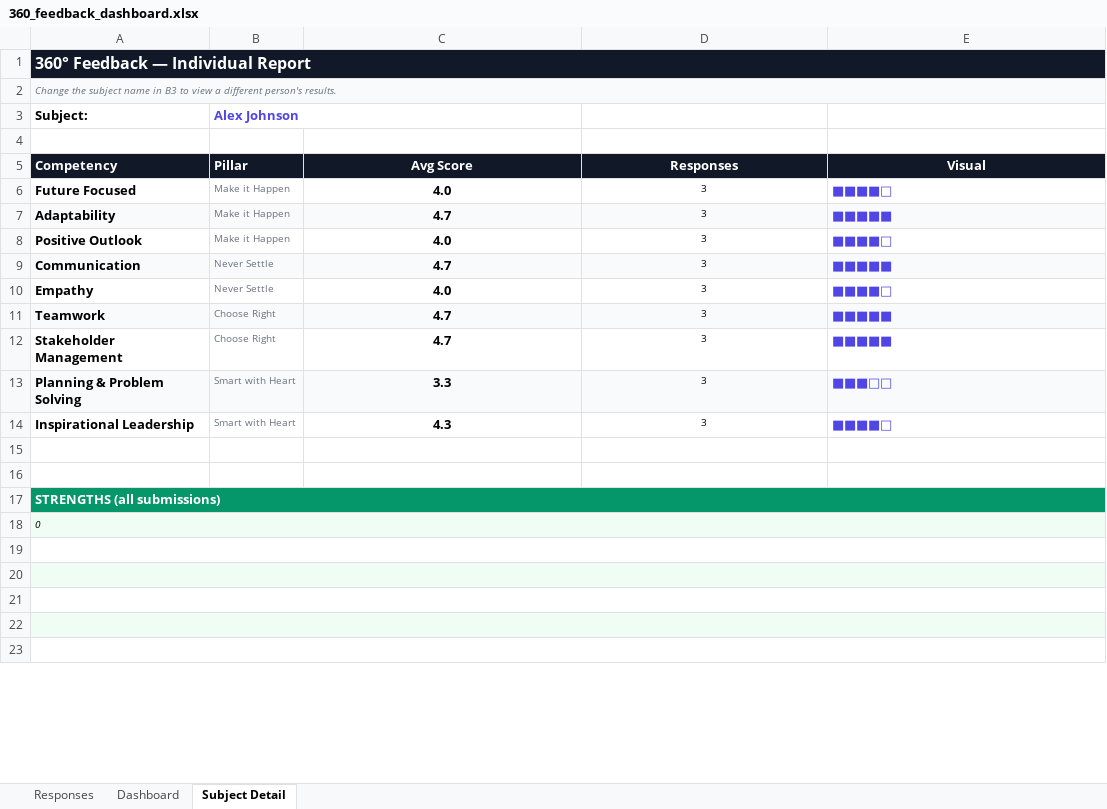
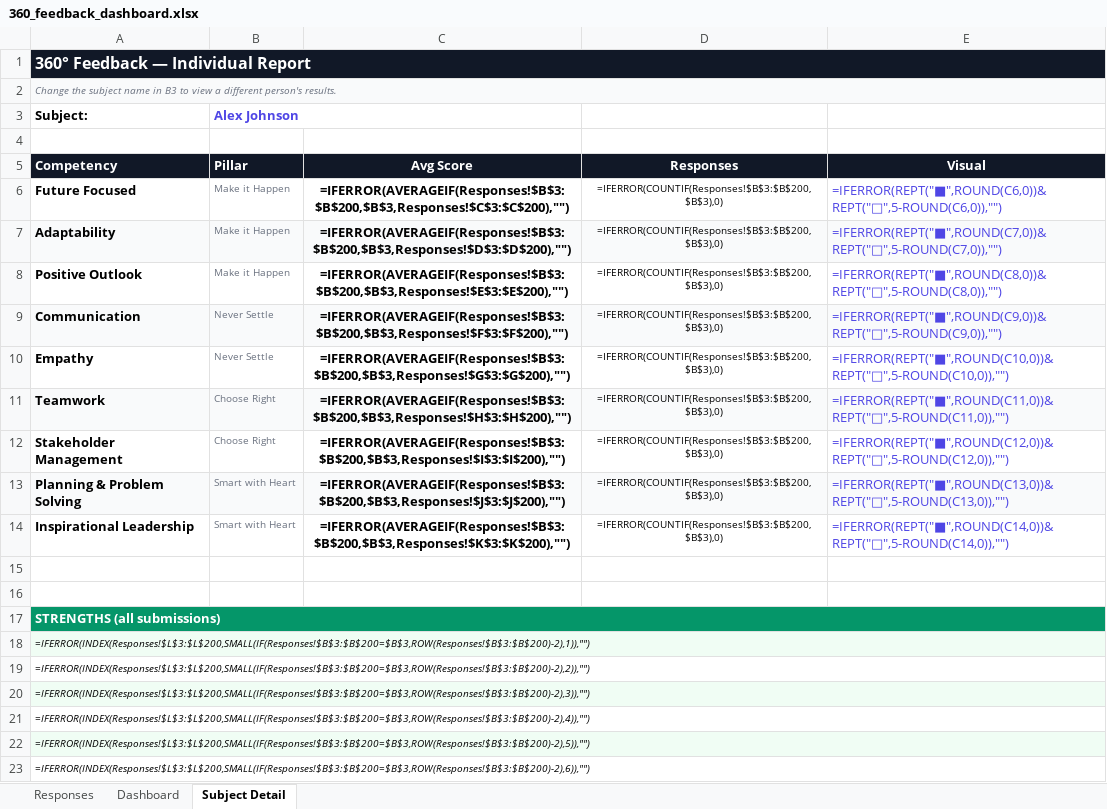
Before and after one commit to nathanpitman/360-Feedback, an Excel workbook: 360_feedback_dashboard.xlsx, sheet Subject Detail, drawn as a sheet; only a part is shown; values as stored, in another font and other column widths than the file's, no borders; formulas without a stored value are shown as written; conditional formats not drawn; the diff covers the shown part only; the diff names each change by its address in the sheet, - before the commit and + after, or states it on an @@ line.

```diff
--- a/360_feedback_dashboard.xlsx (sheet Subject Detail)
+++ b/360_feedback_dashboard.xlsx (sheet Subject Detail)
-B1:E1 fill: #111827
+B1:E1 fill: none
-B2:E2 fill: #F9FAFB
+B2:E2 fill: none
-C6 (Avg Score): 4.0
+C6 (Avg Score): =IFERROR(AVERAGEIF(Responses!$B$3:$B$200,$B$3,Responses!$C$3:$C$200),"")
-D6:D14 (Responses): 3
+D6:D14 (Responses): =IFERROR(COUNTIF(Responses!$B$3:$B$200,$B$3),0)
-E6 (Visual): ■■■■□
+E6 (Visual): =IFERROR(REPT("■",ROUND(C6,0))&REPT("□",5-ROUND(C6,0)),"")
-C7 (Avg Score): 4.7
+C7 (Avg Score): =IFERROR(AVERAGEIF(Responses!$B$3:$B$200,$B$3,Responses!$D$3:$D$200),"")
-E7 (Visual): ■■■■■
+E7 (Visual): =IFERROR(REPT("■",ROUND(C7,0))&REPT("□",5-ROUND(C7,0)),"")
-C8 (Avg Score): 4.0
+C8 (Avg Score): =IFERROR(AVERAGEIF(Responses!$B$3:$B$200,$B$3,Responses!$E$3:$E$200),"")
-E8 (Visual): ■■■■□
+E8 (Visual): =IFERROR(REPT("■",ROUND(C8,0))&REPT("□",5-ROUND(C8,0)),"")
-C9 (Avg Score): 4.7
+C9 (Avg Score): =IFERROR(AVERAGEIF(Responses!$B$3:$B$200,$B$3,Responses!$F$3:$F$200),"")
-E9 (Visual): ■■■■■
+E9 (Visual): =IFERROR(REPT("■",ROUND(C9,0))&REPT("□",5-ROUND(C9,0)),"")
-C10 (Avg Score): 4.0
+C10 (Avg Score): =IFERROR(AVERAGEIF(Responses!$B$3:$B$200,$B$3,Responses!$G$3:$G$200),"")
-E10 (Visual): ■■■■□
+E10 (Visual): =IFERROR(REPT("■",ROUND(C10,0))&REPT("□",5-ROUND(C10,0)),"")
-C11 (Avg Score): 4.7
+C11 (Avg Score): =IFERROR(AVERAGEIF(Responses!$B$3:$B$200,$B$3,Responses!$H$3:$H$200),"")
-E11 (Visual): ■■■■■
+E11 (Visual): =IFERROR(REPT("■",ROUND(C11,0))&REPT("□",5-ROUND(C11,0)),"")
-C12 (Avg Score): 4.7
+C12 (Avg Score): =IFERROR(AVERAGEIF(Responses!$B$3:$B$200,$B$3,Responses!$I$3:$I$200),"")
-E12 (Visual): ■■■■■
+E12 (Visual): =IFERROR(REPT("■",ROUND(C12,0))&REPT("□",5-ROUND(C12,0)),"")
-C13 (Avg Score): 3.3
+C13 (Avg Score): =IFERROR(AVERAGEIF(Responses!$B$3:$B$200,$B$3,Responses!$J$3:$J$200),"")
-E13 (Visual): ■■■□□
+E13 (Visual): =IFERROR(REPT("■",ROUND(C13,0))&REPT("□",5-ROUND(C13,0)),"")
-C14 (Avg Score): 4.3
+C14 (Avg Score): =IFERROR(AVERAGEIF(Responses!$B$3:$B$200,$B$3,Responses!$K$3:$K$200),"")
-E14 (Visual): ■■■■□
+E14 (Visual): =IFERROR(REPT("■",ROUND(C14,0))&REPT("□",5-ROUND(C14,0)),"")
-B17:E17 fill: #059669
+B17:E17 fill: none
-A18 (Competency): 0
+A18 (Competency): =IFERROR(INDEX(Responses!$L$3:$L$200,SMALL(IF(Responses!$B$3:$B$200=$B$3,ROW(Responses!$B$3:$B$200)-2),1)),"")
-B18:E18 fill: #F0FDF4
+B18:E18 fill: none
-A19 (Competency): (empty)
+A19 (Competency): =IFERROR(INDEX(Responses!$L$3:$L$200,SMALL(IF(Responses!$B$3:$B$200=$B$3,ROW(Responses!$B$3:$B$200)-2),2)),"")
-A20 (Competency): (empty)
+A20 (Competency): =IFERROR(INDEX(Responses!$L$3:$L$200,SMALL(IF(Responses!$B$3:$B$200=$B$3,ROW(Responses!$B$3:$B$200)-2),3)),"")
-B20:E20 fill: #F0FDF4
+B20:E20 fill: none
-A21 (Competency): (empty)
+A21 (Competency): =IFERROR(INDEX(Responses!$L$3:$L$200,SMALL(IF(Responses!$B$3:$B$200=$B$3,ROW(Responses!$B$3:$B$200)-2),4)),"")
-A22 (Competency): (empty)
+A22 (Competency): =IFERROR(INDEX(Responses!$L$3:$L$200,SMALL(IF(Responses!$B$3:$B$200=$B$3,ROW(Responses!$B$3:$B$200)-2),5)),"")
-B22:E22 fill: #F0FDF4
+B22:E22 fill: none
-A23 (Competency): (empty)
+A23 (Competency): =IFERROR(INDEX(Responses!$L$3:$L$200,SMALL(IF(Responses!$B$3:$B$200=$B$3,ROW(Responses!$B$3:$B$200)-2),6)),"")
```
Also changed, not shown: 7 added rows, 3 edited cells and cell formats elsewhere in this sheet, sheet Dashboard, sheet Responses, charts or pictures.
